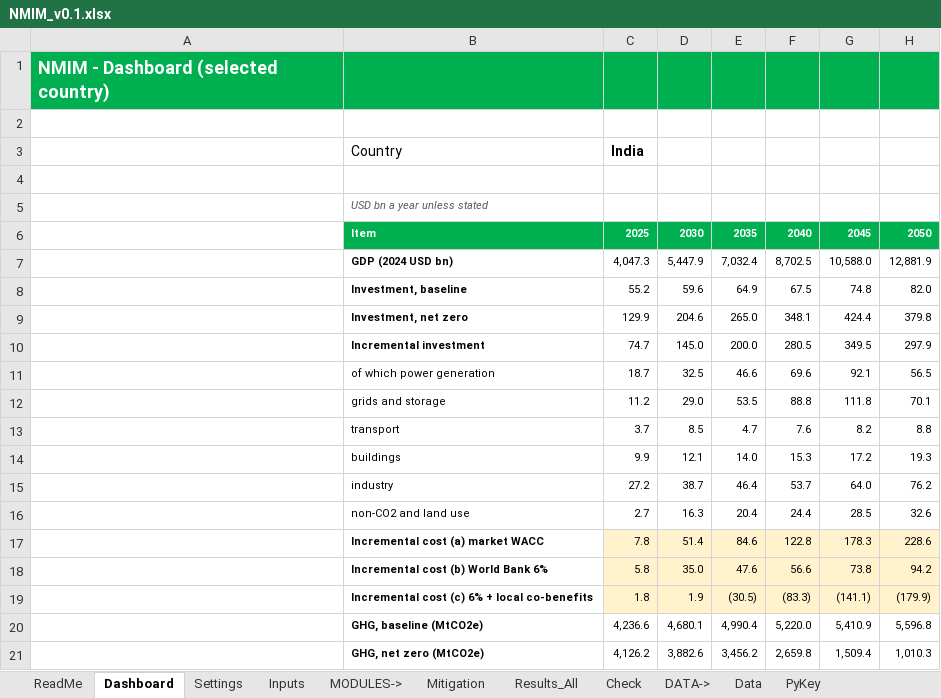
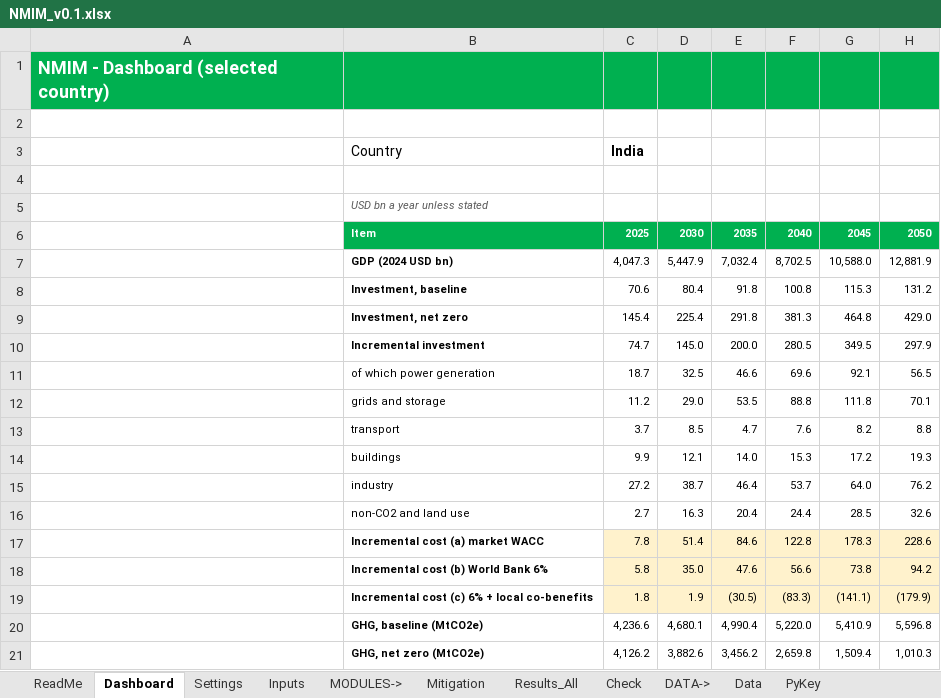
Before and after one commit to cpmodel/new-ai-tools, an Excel workbook: InvestmentNeeds/national_model/NMIM_v0.1.xlsx, sheet Dashboard, drawn as a sheet; values as stored, in another font and other column widths than the file's, no borders; charts and pictures not drawn; the diff names each change by its address in the sheet, - before the commit and + after, or states it on an @@ line.

```diff
--- a/InvestmentNeeds/national_model/NMIM_v0.1.xlsx (sheet Dashboard)
+++ b/InvestmentNeeds/national_model/NMIM_v0.1.xlsx (sheet Dashboard)
-C8: 55.2
+C8: 70.6
-D8: 59.6
+D8: 80.4
-E8: 64.9
+E8: 91.8
-F8: 67.5
+F8: 100.8
-G8: 74.8
+G8: 115.3
-H8: 82.0
+H8: 131.2
-C9: 129.9
+C9: 145.4
-D9: 204.6
+D9: 225.4
-E9: 265.0
+E9: 291.8
-F9: 348.1
+F9: 381.3
-G9: 424.4
+G9: 464.8
-H9: 379.8
+H9: 429.0
```
Also changed, not shown: sheet PyKey, sheet Results_All, sheet Mitigation, sheet Inputs, sheet Check, sheet Data, 1 more sheet, formulas that keep their value, charts or pictures, 13 other files.
